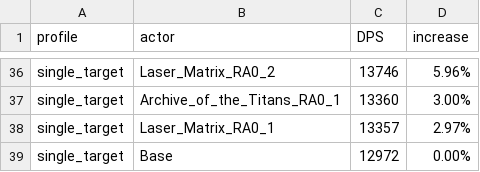
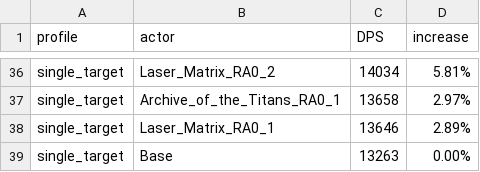
Before and after one commit to WarcraftPriests/bfa-shadow-priest, a CSV file: azerite-traits-ra/Results_DA.csv, drawn as a sheet; only a part is shown, gaps mark what is left out; removed rows and columns are numbered as before the commit, all else as after; the diff covers the shown part only; the diff names each change by its address in the sheet, - before the commit and + after, or states it on an @@ line.

```diff
--- a/azerite-traits-ra/Results_DA.csv
+++ b/azerite-traits-ra/Results_DA.csv
-C36 (DPS): 13746
+C36 (DPS): 14034
-D36 (increase): 5.96%
+D36 (increase): 5.81%
-row 37: single_target | Archive_of_the_Titans_RA0_1 | 13360 | 3.00%
-B37 (actor): Laser_Matrix_RA0_1
+B37 (actor): Archive_of_the_Titans_RA0_1
-C37 (DPS): 13357
+C37 (DPS): 13658
+row 38: single_target | Laser_Matrix_RA0_1 | 13646 | 2.89%
-C39 (DPS): 12972
+C39 (DPS): 13263
```
Also changed, not shown: 6 added rows, 6 removed rows and 52 edited cells elsewhere in this file, azerite-traits-ra/Results_LotV.csv, 2 other files.
